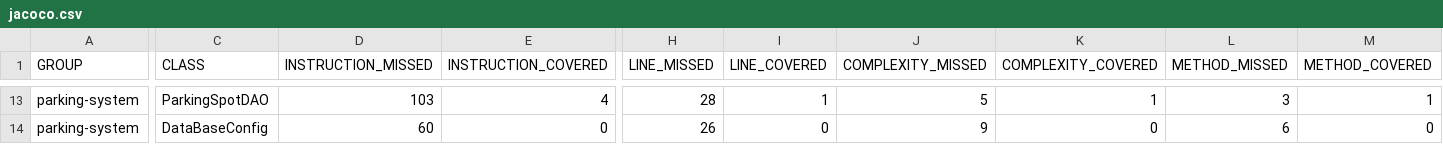
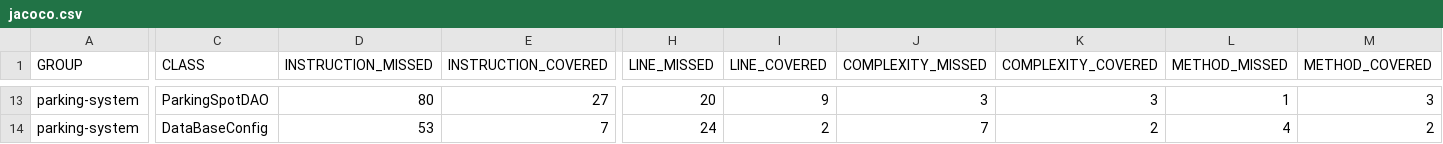
Before and after one commit to HantWane/MAREZ_Antoine_tester_java, a CSV file: target/site/jacoco/jacoco.csv, drawn as a sheet; only a part is shown, gaps mark what is left out; the diff covers the shown part only; the diff names each change by its address in the sheet, - before the commit and + after, or states it on an @@ line.

```diff
--- a/target/site/jacoco/jacoco.csv
+++ b/target/site/jacoco/jacoco.csv
-D13 (INSTRUCTION_MISSED): 103
+D13 (INSTRUCTION_MISSED): 80
-E13 (INSTRUCTION_COVERED): 4
+E13 (INSTRUCTION_COVERED): 27
-H13 (LINE_MISSED): 28
+H13 (LINE_MISSED): 20
-I13 (LINE_COVERED): 1
+I13 (LINE_COVERED): 9
-J13 (COMPLEXITY_MISSED): 5
+J13 (COMPLEXITY_MISSED): 3
-K13 (COMPLEXITY_COVERED): 1
+K13 (COMPLEXITY_COVERED): 3
-L13 (METHOD_MISSED): 3
+L13 (METHOD_MISSED): 1
-M13 (METHOD_COVERED): 1
+M13 (METHOD_COVERED): 3
-D14 (INSTRUCTION_MISSED): 60
+D14 (INSTRUCTION_MISSED): 53
-E14 (INSTRUCTION_COVERED): 0
+E14 (INSTRUCTION_COVERED): 7
-H14 (LINE_MISSED): 26
+H14 (LINE_MISSED): 24
-I14 (LINE_COVERED): 0
+I14 (LINE_COVERED): 2
-J14 (COMPLEXITY_MISSED): 9
+J14 (COMPLEXITY_MISSED): 7
-K14 (COMPLEXITY_COVERED): 0
+K14 (COMPLEXITY_COVERED): 2
-L14 (METHOD_MISSED): 6
+L14 (METHOD_MISSED): 4
-M14 (METHOD_COVERED): 0
+M14 (METHOD_COVERED): 2
```
Also changed, not shown: 30 edited cells elsewhere in this file, 57 other files.
